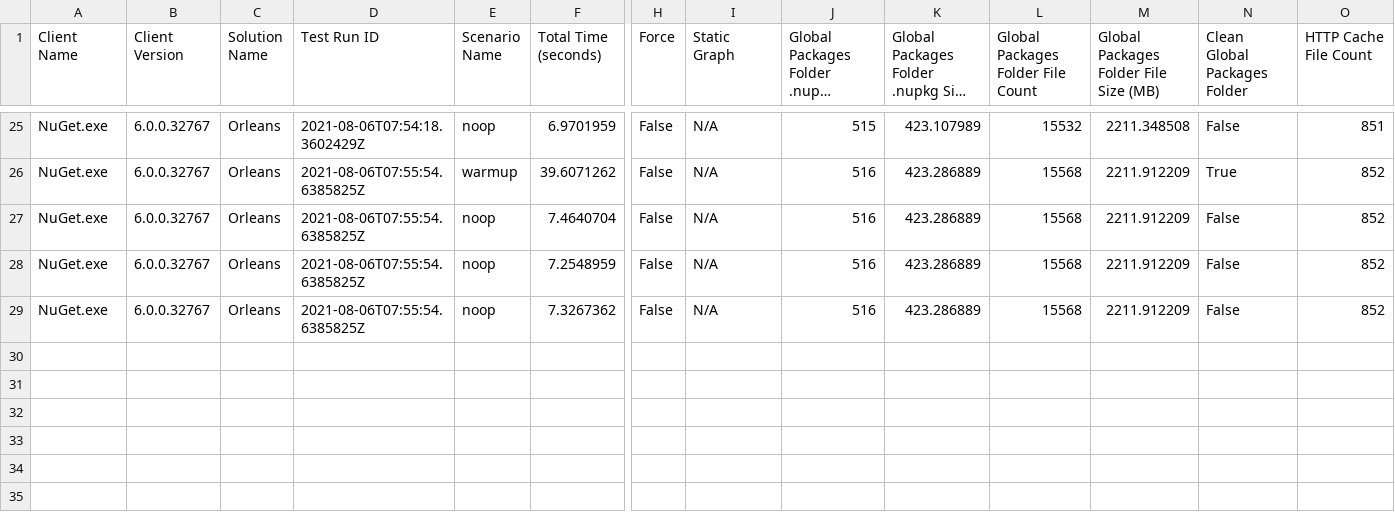
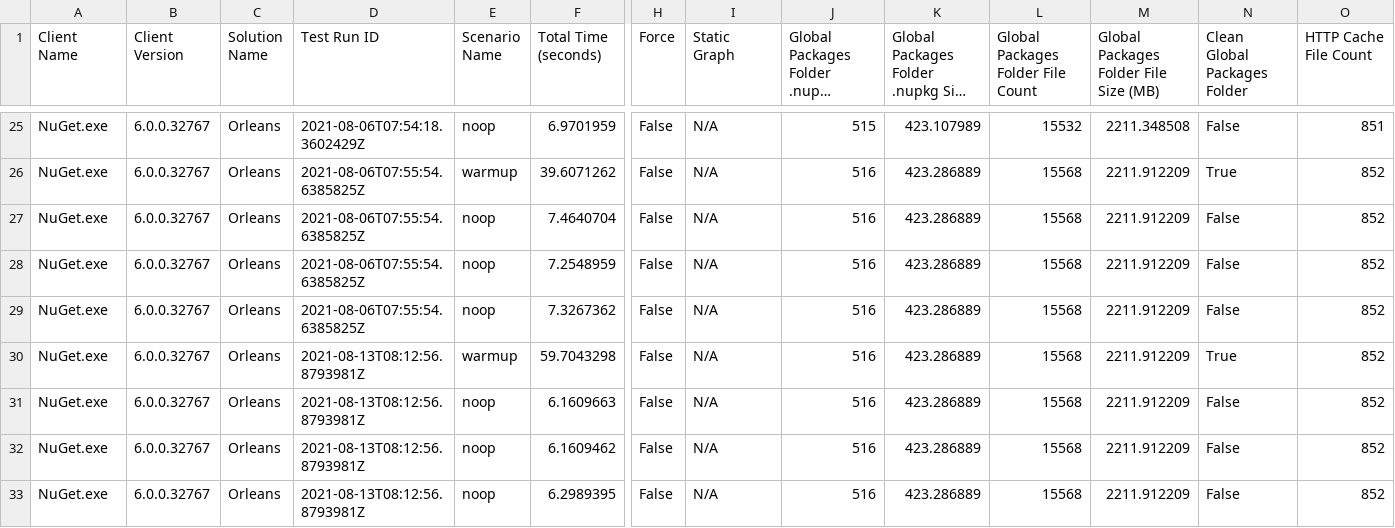
Before and after one commit to mfkl/nuget-perf, a CSV file: perftests/results.csv, drawn as a sheet; only a part is shown, gaps mark what is left out; long unchanged cells end in …; rows hold the shown columns only; the diff names each change by its address in the sheet, - before the commit and + after, or states it on an @@ line.

```diff
--- a/perftests/results.csv
+++ b/perftests/results.csv
+row 30: NuGet.exe | 6.0.0.32767 | Orleans | 2021-08-13T08:12:56.8793981Z | warmup | 59.7043298 | False | N/A | 516 | 423.286889 | 15568 | 2211.912209 | True | 852
+row 31: NuGet.exe | 6.0.0.32767 | Orleans | 2021-08-13T08:12:56.8793981Z | noop | 6.1609663 | False | N/A | 516 | 423.286889 | 15568 | 2211.912209 | False | 852
+row 32: NuGet.exe | 6.0.0.32767 | Orleans | 2021-08-13T08:12:56.8793981Z | noop | 6.1609462 | False | N/A | 516 | 423.286889 | 15568 | 2211.912209 | False | 852
+row 33: NuGet.exe | 6.0.0.32767 | Orleans | 2021-08-13T08:12:56.8793981Z | noop | 6.2989395 | False | N/A | 516 | 423.286889 | 15568 | 2211.912209 | False | 852
```
Also changed, not shown: 20 other files.
